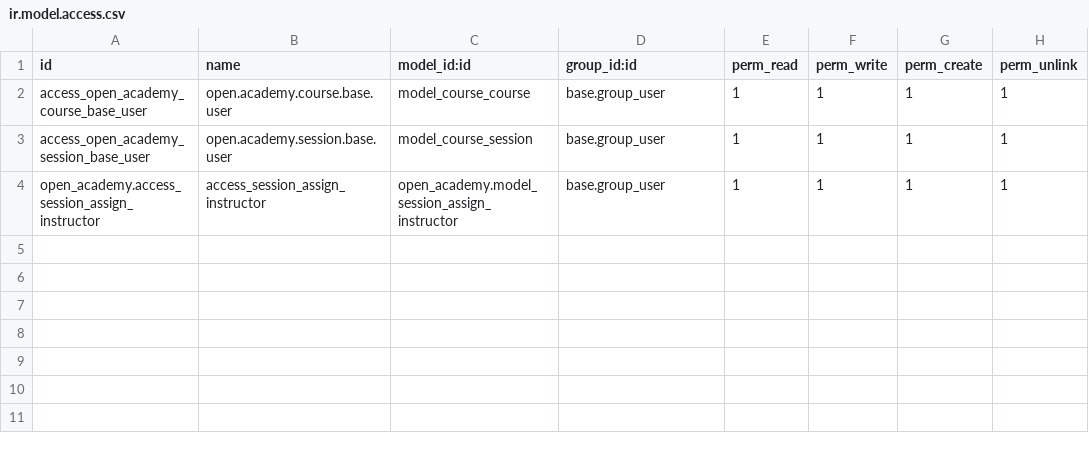
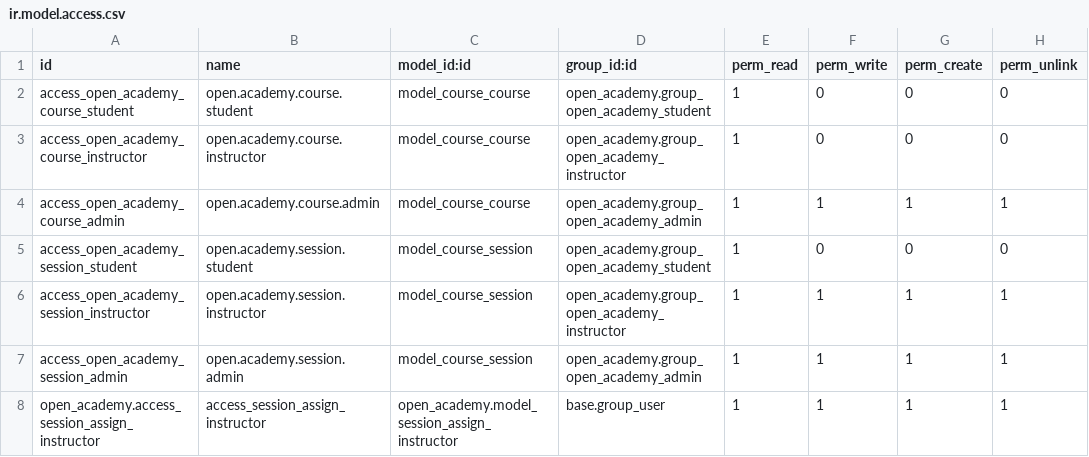
Before and after one commit to msh-odoo/Odoo-Core-Training, a CSV file: open_academy/security/ir.model.access.csv, drawn as a sheet.

Commit message:
groups, access rights and record rules, xmlrpc script and translation

```diff
--- a/open_academy/security/ir.model.access.csv
+++ b/open_academy/security/ir.model.access.csv
@@ -1,4 +1,8 @@
 id,name,model_id:id,group_id:id,perm_read,perm_write,perm_create,perm_unlink
-access_open_academy_course_base_user,open.academy.course.base.user,model_course_course,base.group_user,1,1,1,1
-access_open_academy_session_base_user,open.academy.session.base.user,model_course_session,base.group_user,1,1,1,1
+access_open_academy_course_student,open.academy.course.student,model_course_course,open_academy.group_open_academy_student,1,0,0,0
+access_open_academy_course_instructor,open.academy.course.instructor,model_course_course,open_academy.group_open_academy_instructor,1,0,0,0
+access_open_academy_course_admin,open.academy.course.admin,model_course_course,open_academy.group_open_academy_admin,1,1,1,1
+access_open_academy_session_student,open.academy.session.student,model_course_session,open_academy.group_open_academy_student,1,0,0,0
+access_open_academy_session_instructor,open.academy.session.instructor,model_course_session,open_academy.group_open_academy_instructor,1,1,1,1
+access_open_academy_session_admin,open.academy.session.admin,model_course_session,open_academy.group_open_academy_admin,1,1,1,1
 open_academy.access_session_assign_instructor,access_session_assign_instructor,open_academy.model_session_assign_instructor,base.group_user,1,1,1,1
```
Also changed, not shown: 7 other files.
